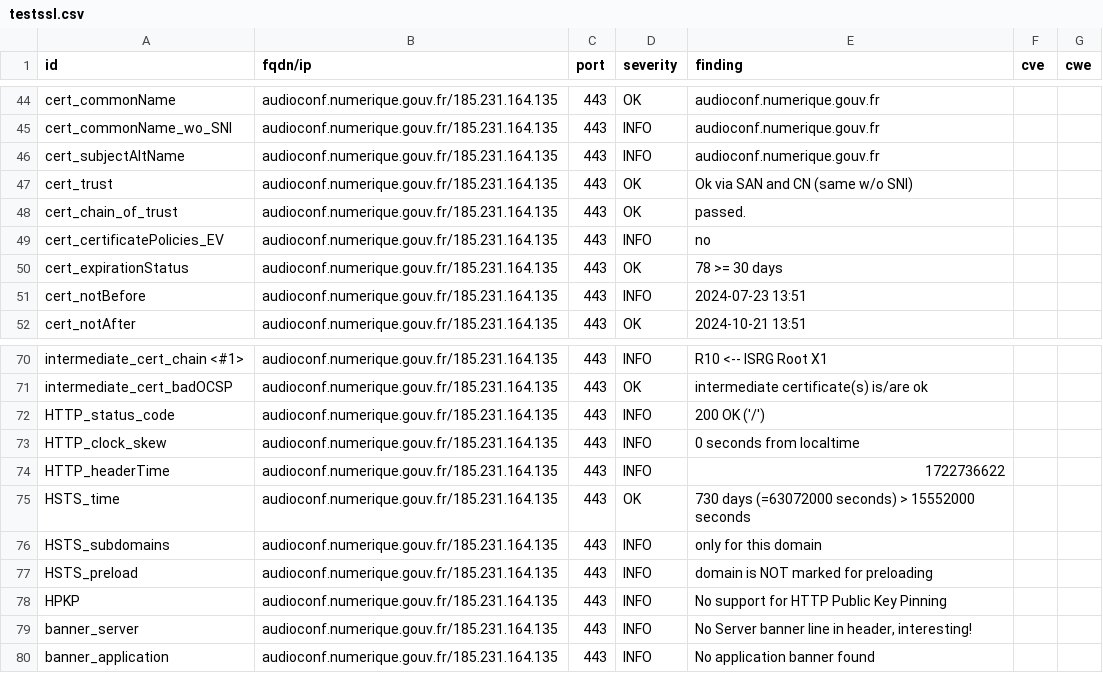
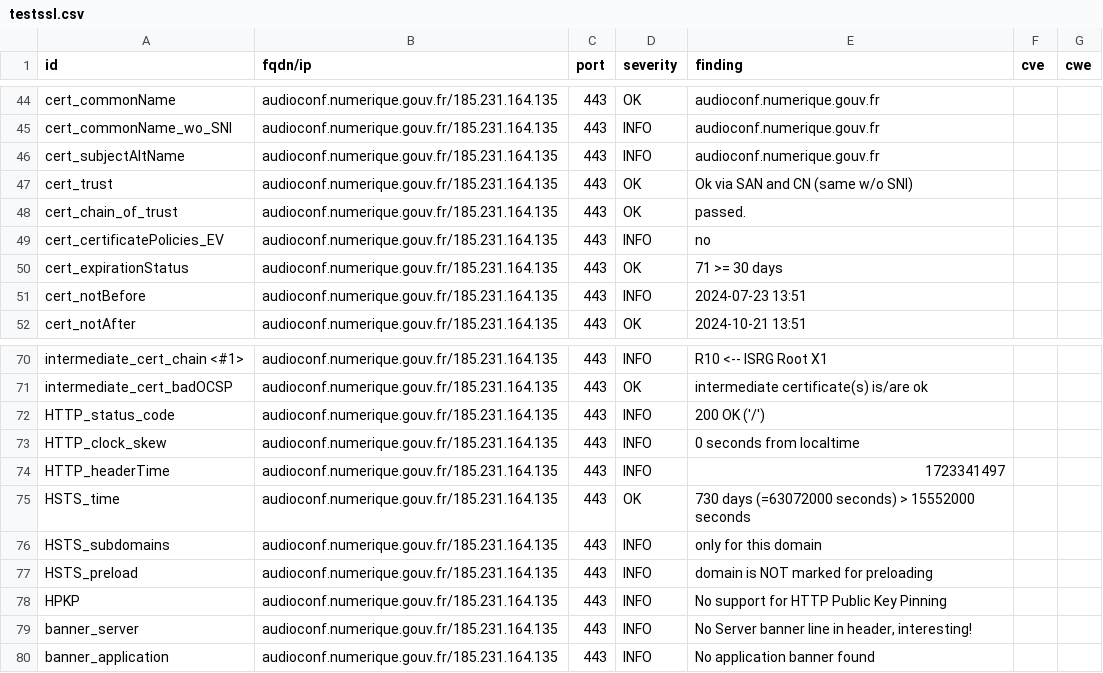
Before and after one commit to julienracine/dashlord, a CSV file: results/aHR0cHM6Ly9hdWRpb2NvbmYubnVtZXJpcXVlLmdvdXYuZnI=/testssl.csv, drawn as a sheet; only a part is shown, gaps mark what is left out.

```diff
--- a/results/aHR0cHM6Ly9hdWRpb2NvbmYubnVtZXJpcXVlLmdvdXYuZnI=/testssl.csv
+++ b/results/aHR0cHM6Ly9hdWRpb2NvbmYubnVtZXJpcXVlLmdvdXYuZnI=/testssl.csv
@@ -49,3 +49,3 @@
 "cert_certificatePolicies_EV","audioconf.numerique.gouv.fr/185.231.164.135","443","INFO","no","",""
-"cert_expirationStatus","audioconf.numerique.gouv.fr/185.231.164.135","443","OK","78 >= 30 days","",""
+"cert_expirationStatus","audioconf.numerique.gouv.fr/185.231.164.135","443","OK","71 >= 30 days","",""
 "cert_notBefore","audioconf.numerique.gouv.fr/185.231.164.135","443","INFO","2024-07-23 13:51","",""
@@ -73,3 +73,3 @@
 "HTTP_clock_skew","audioconf.numerique.gouv.fr/185.231.164.135","443","INFO","0 seconds from localtime","",""
-"HTTP_headerTime","audioconf.numerique.gouv.fr/185.231.164.135","443","INFO","1722736622","",""
+"HTTP_headerTime","audioconf.numerique.gouv.fr/185.231.164.135","443","INFO","1723341497","",""
 "HSTS_time","audioconf.numerique.gouv.fr/185.231.164.135","443","OK","730 days (=63072000 seconds) > 15552000 seconds","",""
```
Also changed, not shown: 13 other files.
